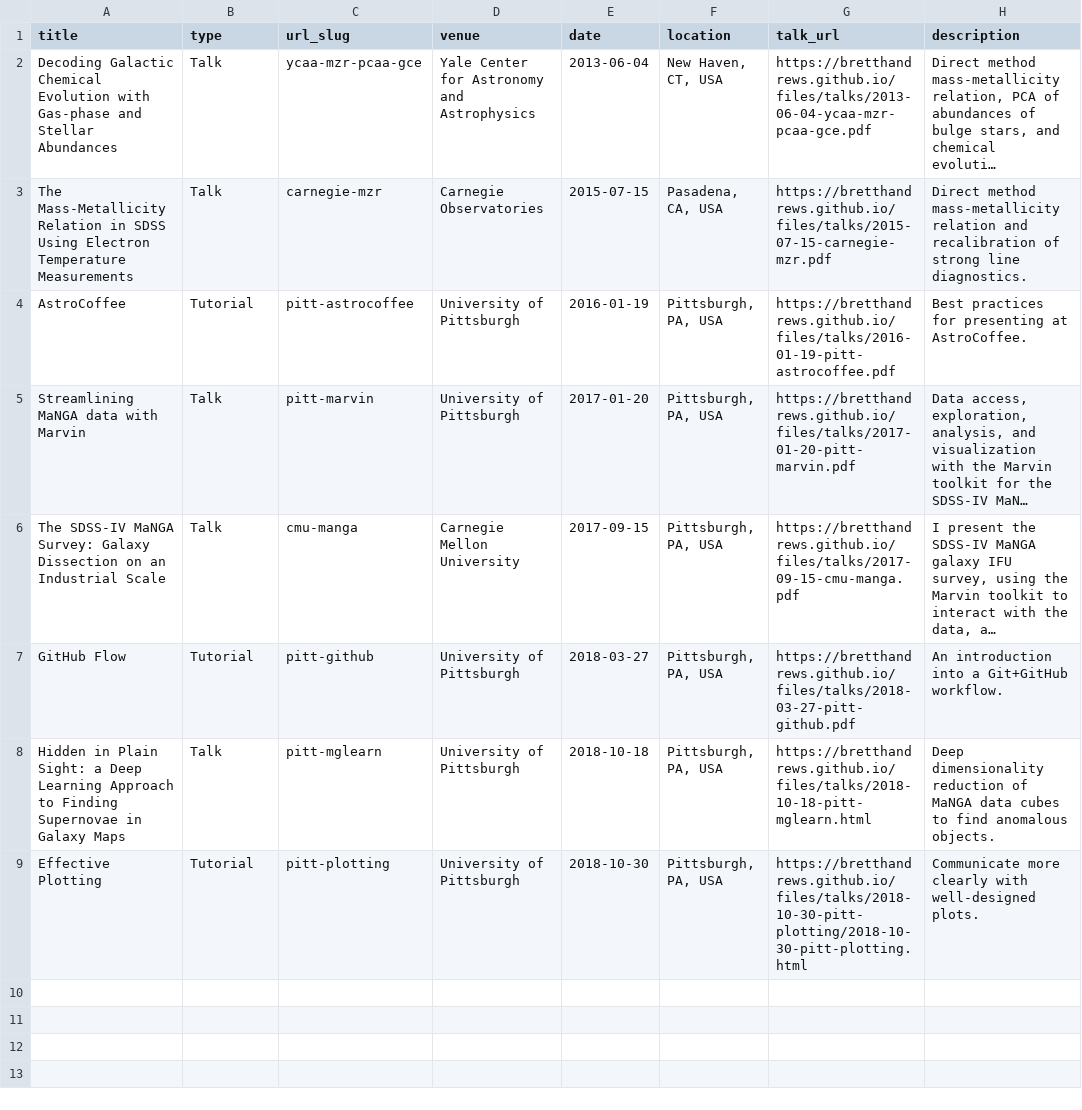
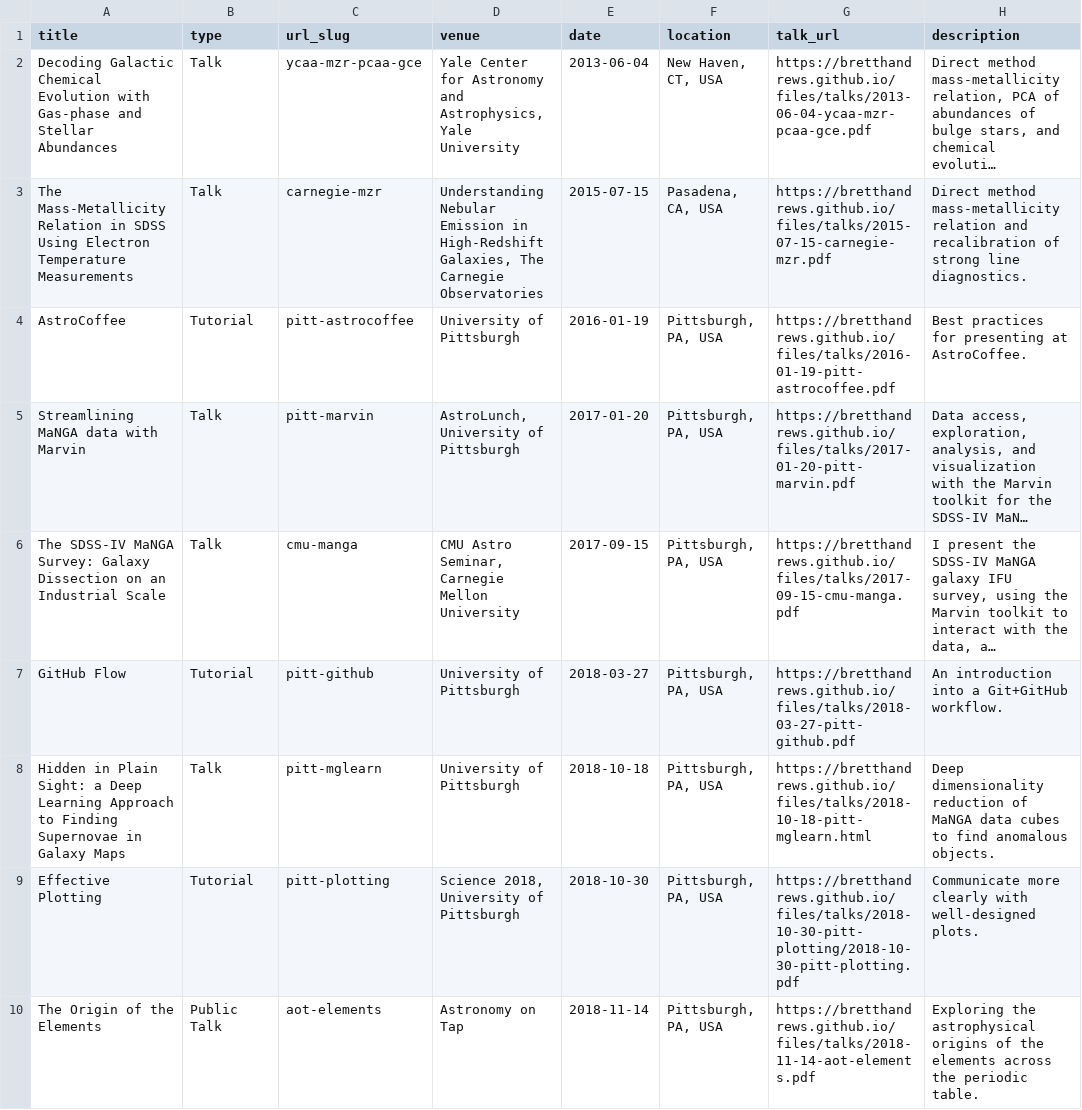
Before and after one commit to bretthandrews/bretthandrews.github.io, a TSV file: markdown_generator/talks.tsv, drawn as a sheet; long unchanged cells end in …; the diff names each change by its address in the sheet, - before the commit and + after, or states it on an @@ line.

Commit message:
adds AoT talk

```diff
--- a/markdown_generator/talks.tsv
+++ b/markdown_generator/talks.tsv
-D2 (venue): …Astronomy and Astrophysics
+D2 (venue): …Astronomy and Astrophysics, Yale University
-D3 (venue): Carnegie Observatories
+D3 (venue): Understanding Nebular Emission in High-Redshift Galaxies, The Carnegie Observatories
-D5 (venue): University of Pittsburgh
+D5 (venue): AstroLunch, University of Pittsburgh
-D6 (venue): Carnegie Mellon University
+D6 (venue): CMU Astro Seminar, Carnegie Mellon University
-D9 (venue): University of Pittsburgh
+D9 (venue): Science 2018, University of Pittsburgh
-G9 (talk_url): https://bretthandrews.github.io/files/talks/2018-10-30-pitt-plotting/2018-10-30-pitt-plotting.html
+G9 (talk_url): https://bretthandrews.github.io/files/talks/2018-10-30-pitt-plotting/2018-10-30-pitt-plotting.pdf
+row 10: The Origin of the Elements | Public Talk | aot-elements | Astronomy on Tap | 2018-11-14 | Pittsburgh, PA, USA | https://bretthandrews.github.io/files/talks/2018-11-14-aot-elements.pdf | Exploring the astrophysical origins of the elements across the periodic table.
```
Also changed, not shown: 7 other files.
